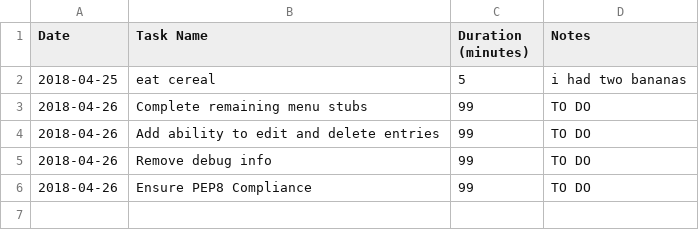
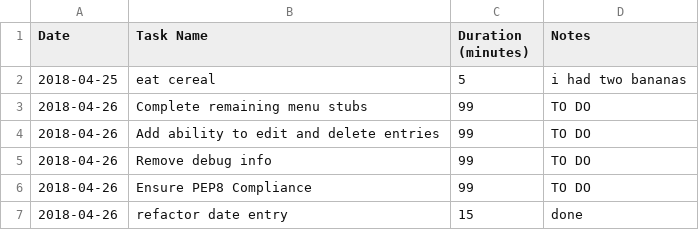
Before and after one commit to Crossroadsman/treehouse-techdegree-python-project3, a CSV file: temp.csv, drawn as a sheet; the diff names each change by its address in the sheet, - before the commit and + after, or states it on an @@ line.

Commit message:
Implement date range search

```diff
--- a/temp.csv
+++ b/temp.csv
+row 7: 2018-04-26 | refactor date entry | 15 | done
```
Also changed, not shown: 1 other file.
